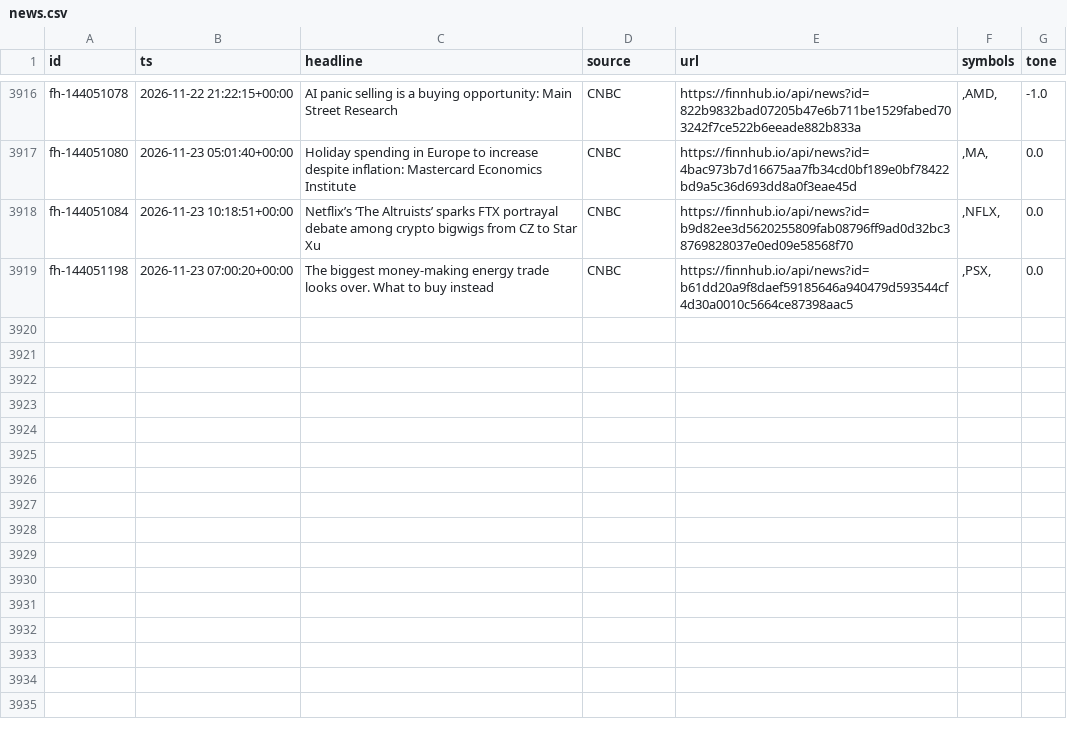
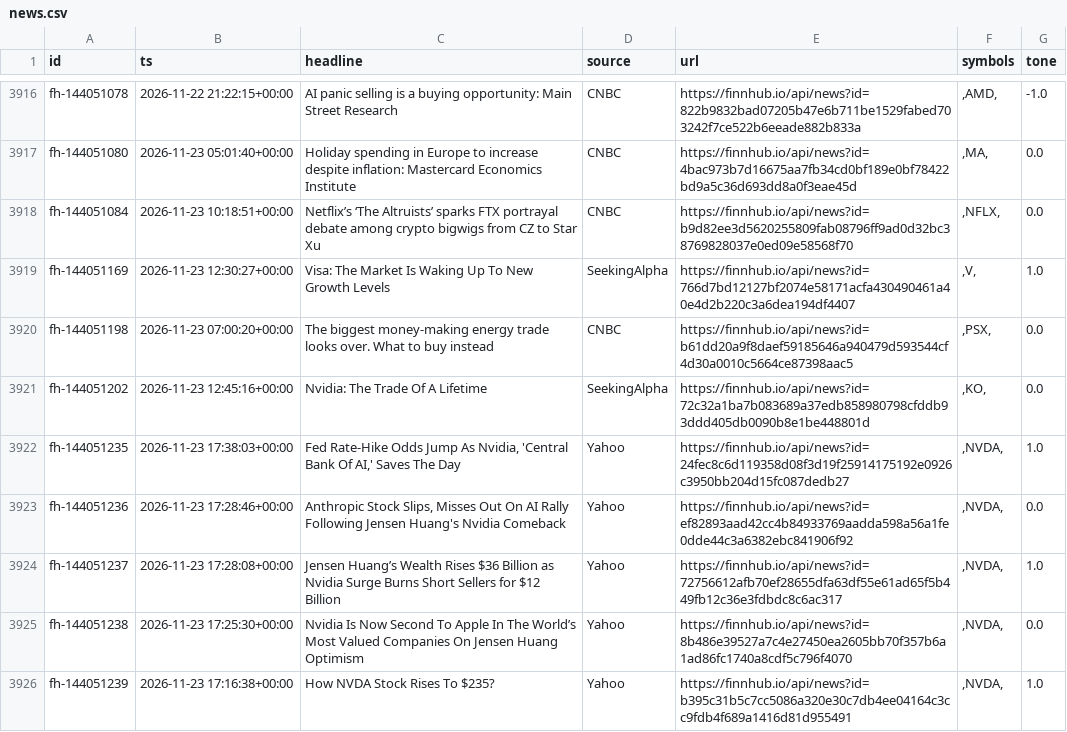
Before and after one commit to rlagustn92/retail-sentiment, a CSV file: news.csv, drawn as a sheet; only a part is shown, gaps mark what is left out; the diff covers the shown part only; the diff names each change by its address in the sheet, - before the commit and + after, or states it on an @@ line.

Commit message:
data 2026-11-23T18:07Z us

```diff
--- a/news.csv
+++ b/news.csv
+row 3919: fh-144051169 | 2026-11-23 12:30:27+00:00 | Visa: The Market Is Waking Up To New Growth Levels | SeekingAlpha | https://finnhub.io/api/news?id=766d7bd12127bf2074e58171acfa430490461a40e4d2b220c3a6dea194df4407 | ,V, | 1.0
+row 3921: fh-144051202 | 2026-11-23 12:45:16+00:00 | Nvidia: The Trade Of A Lifetime | SeekingAlpha | https://finnhub.io/api/news?id=72c32a1ba7b083689a37edb858980798cfddb93ddd405db0090b8e1be448801d | ,KO, | 0.0
+row 3922: fh-144051235 | 2026-11-23 17:38:03+00:00 | Fed Rate-Hike Odds Jump As Nvidia, 'Central Bank Of AI,' Saves The Day | Yahoo | https://finnhub.io/api/news?id=24fec8c6d119358d08f3d19f25914175192e0926c3950bb204d15fc087dedb27 | ,NVDA, | 1.0
+row 3923: fh-144051236 | 2026-11-23 17:28:46+00:00 | Anthropic Stock Slips, Misses Out On AI Rally Following Jensen Huang's Nvidia Comeback | Yahoo | https://finnhub.io/api/news?id=ef82893aad42cc4b84933769aadda598a56a1fe0dde44c3a6382ebc841906f92 | ,NVDA, | 0.0
+row 3924: fh-144051237 | 2026-11-23 17:28:08+00:00 | Jensen Huang’s Wealth Rises $36 Billion as Nvidia Surge Burns Short Sellers for $12 Billion | Yahoo | https://finnhub.io/api/news?id=72756612afb70ef28655dfa63df55e61ad65f5b449fb12c36e3fdbdc8c6ac317 | ,NVDA, | 1.0
+row 3925: fh-144051238 | 2026-11-23 17:25:30+00:00 | Nvidia Is Now Second To Apple In The World’s Most Valued Companies On Jensen Huang Optimism | Yahoo | https://finnhub.io/api/news?id=8b486e39527a7c4e27450ea2605bb70f357b6a1ad86fc1740a8cdf5c796f4070 | ,NVDA, | 0.0
+row 3926: fh-144051239 | 2026-11-23 17:16:38+00:00 | How NVDA Stock Rises To $235? | Yahoo | https://finnhub.io/api/news?id=b395c31b5c7cc5086a320e30c7db4ee04164c3cc9fdb4f689a1416d81d955491 | ,NVDA, | 1.0
```
Also changed, not shown: 8 added rows and 6 edited cells elsewhere in this file, runs.csv, score.csv, 2 other files.
